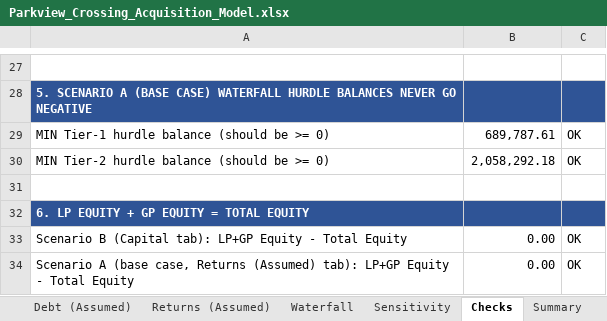
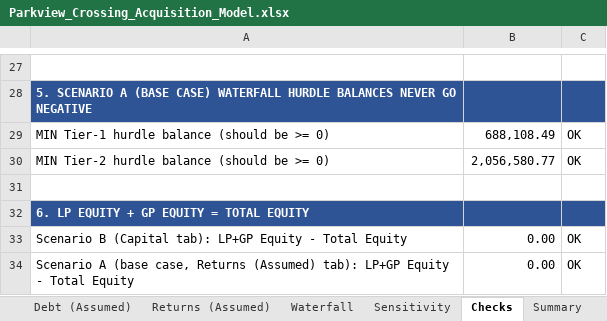
Before and after one commit to RexFullerton/multifamily-acquisition-model, an Excel workbook: Parkview_Crossing_Acquisition_Model.xlsx, sheet Checks, drawn as a sheet; only a part is shown, gaps mark what is left out; values as stored, in another font and other column widths than the file's, no borders; the diff names each change by its address in the sheet, - before the commit and + after, or states it on an @@ line.

```diff
--- a/Parkview_Crossing_Acquisition_Model.xlsx (sheet Checks)
+++ b/Parkview_Crossing_Acquisition_Model.xlsx (sheet Checks)
-B29: 689,787.61
+B29: 688,108.49
-B30: 2,058,292.18
+B30: 2,056,580.77
```
Also changed, not shown: sheet Sensitivity, sheet Summary, sheet Debt, sheet Returns, sheet Waterfall, sheet Assumptions, 3 more sheets, formulas that keep their value, 10 other files.
